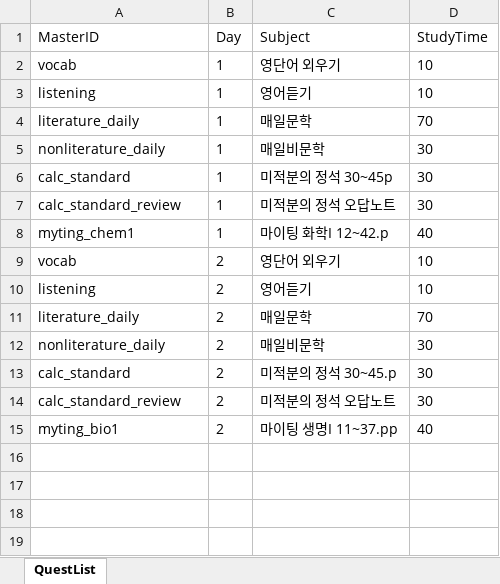
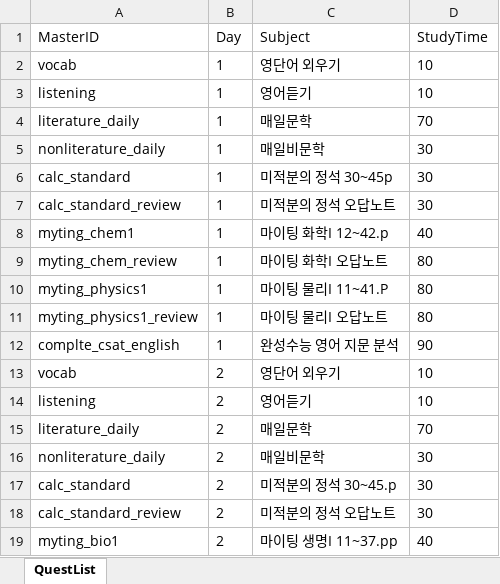
Before and after one commit to kjm0417/CapstoneProject, an Excel workbook: Assets/Scripts/Quest/QuestDataBaseExcel.xlsx, sheet QuestList, drawn as a sheet; values as stored, in another font and other column widths than the file's, no borders; the diff names each change by its address in the sheet, - before the commit and + after, or states it on an @@ line.

```diff
--- a/Assets/Scripts/Quest/QuestDataBaseExcel.xlsx (sheet QuestList)
+++ b/Assets/Scripts/Quest/QuestDataBaseExcel.xlsx (sheet QuestList)
+row 9: myting_chem_review | 1 | 마이팅 화학I 오답노트 | 80
+row 10: myting_physics1 | 1 | 마이팅 물리I 11~41.P | 80
+row 11: myting_physics1_review | 1 | 마이팅 물리I 오답노트 | 80
+row 12: complte_csat_english | 1 | 완성수능 영어 지문 분석 | 90
```
Also changed, not shown: Assets/Scripts/Daily/DailyDialougeExcel.xlsx, 17 other files.
